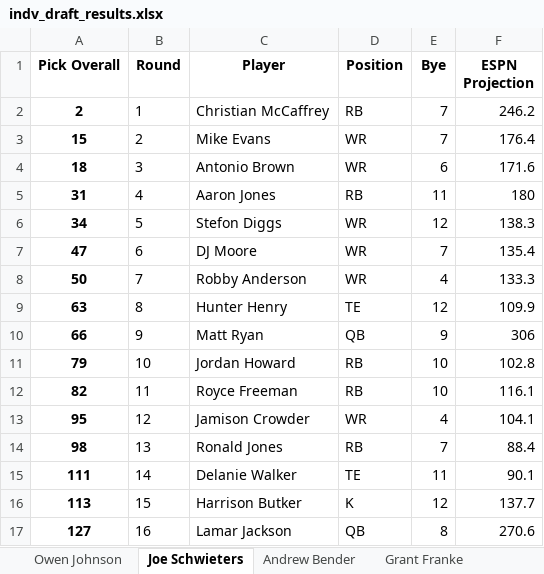
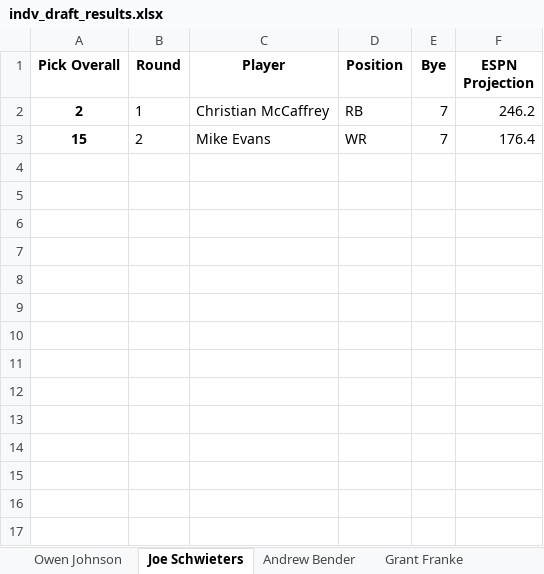
Before and after one commit to benderas7/sjp-ff, an Excel workbook: 2019/indv_draft_results.xlsx, sheet Joe Schwieters, drawn as a sheet; values as stored, in another font and other column widths than the file's, no borders; the diff names each change by its address in the sheet, - before the commit and + after, or states it on an @@ line.

```diff
--- a/2019/indv_draft_results.xlsx (sheet Joe Schwieters)
+++ b/2019/indv_draft_results.xlsx (sheet Joe Schwieters)
-row 4: 18 | 3 | Antonio Brown | WR | 6 | 171.6
-row 5: 31 | 4 | Aaron Jones | RB | 11 | 180
-row 6: 34 | 5 | Stefon Diggs | WR | 12 | 138.3
-row 7: 47 | 6 | DJ Moore | WR | 7 | 135.4
-row 8: 50 | 7 | Robby Anderson | WR | 4 | 133.3
-row 9: 63 | 8 | Hunter Henry | TE | 12 | 109.9
-row 10: 66 | 9 | Matt Ryan | QB | 9 | 306
-row 11: 79 | 10 | Jordan Howard | RB | 10 | 102.8
-row 12: 82 | 11 | Royce Freeman | RB | 10 | 116.1
-row 13: 95 | 12 | Jamison Crowder | WR | 4 | 104.1
-row 14: 98 | 13 | Ronald Jones | RB | 7 | 88.4
-row 15: 111 | 14 | Delanie Walker | TE | 11 | 90.1
-row 16: 113 | 15 | Harrison Butker | K | 12 | 137.7
-row 17: 127 | 16 | Lamar Jackson | QB | 8 | 270.6
```
Also changed, not shown: sheet Max Abdella, sheet Andrew Bender, sheet Garrett Jung, sheet Alex Abdella, sheet Andrew McGee, sheet Grant Franke, 1 more sheet, 2019/draft_results.xlsx, 2019/indv_draft_charts.xlsx, 7 other files.
